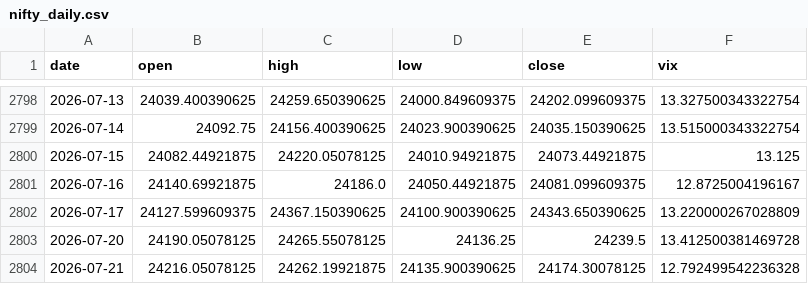
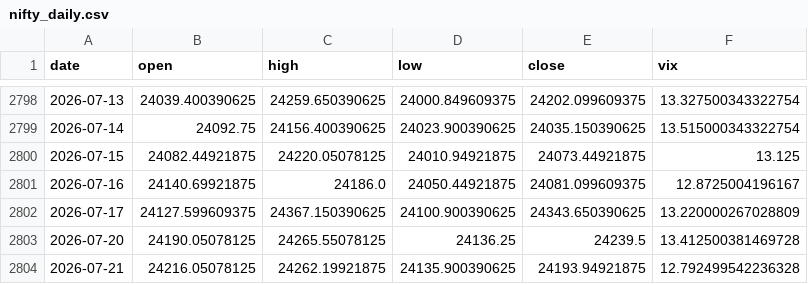
Before and after one commit to pravindev666/JUDAH-Nifty-Oracle, a CSV file: data/nifty_daily.csv, drawn as a sheet; only a part is shown, gaps mark what is left out.

```diff
--- a/data/nifty_daily.csv
+++ b/data/nifty_daily.csv
@@ -2803,2 +2803,2 @@ date,open,high,low,close,vix
 2026-07-20,24190.05078125,24265.55078125,24136.25,24239.5,13.412500381469728
-2026-07-21,24216.05078125,24262.19921875,24135.900390625,24174.30078125,12.792499542236328
+2026-07-21,24216.05078125,24262.19921875,24135.900390625,24193.94921875,12.792499542236328
```
Also changed, not shown: 2 other files.
